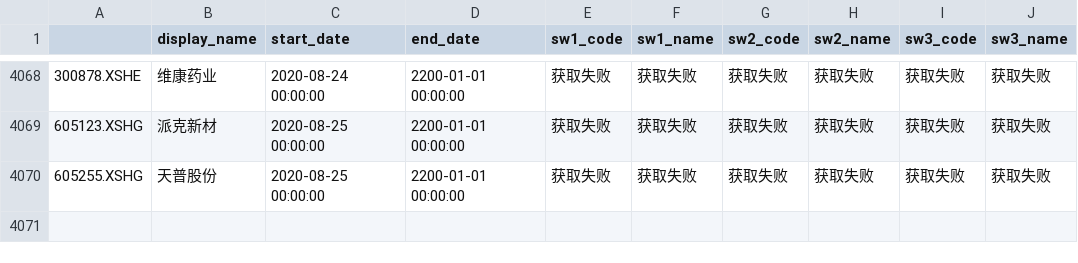
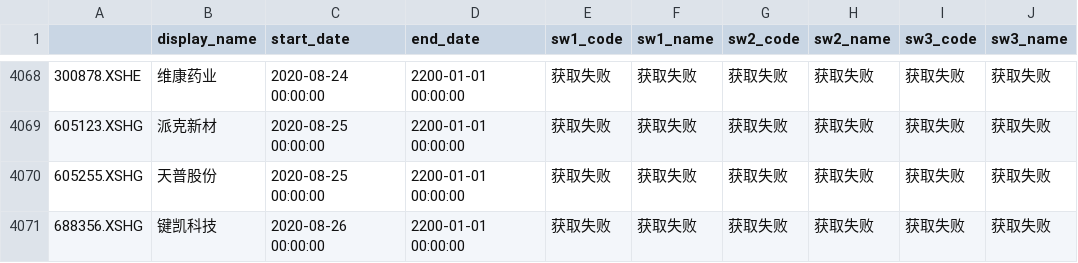
Before and after one commit to klq26/shenwan, a CSV file: server/sw_industry_categorys.csv, drawn as a sheet; only a part is shown, gaps mark what is left out; the diff names each change by its address in the sheet, - before the commit and + after, or states it on an @@ line.

```diff
--- a/server/sw_industry_categorys.csv
+++ b/server/sw_industry_categorys.csv
+row 4071: 688356.XSHG | 键凯科技 | 2020-08-26 00:00:00 | 2200-01-01 00:00:00 | 获取失败 | 获取失败 | 获取失败 | 获取失败 | 获取失败 | 获取失败
```
Also changed, not shown: server/sw_latest_eval.csv.
